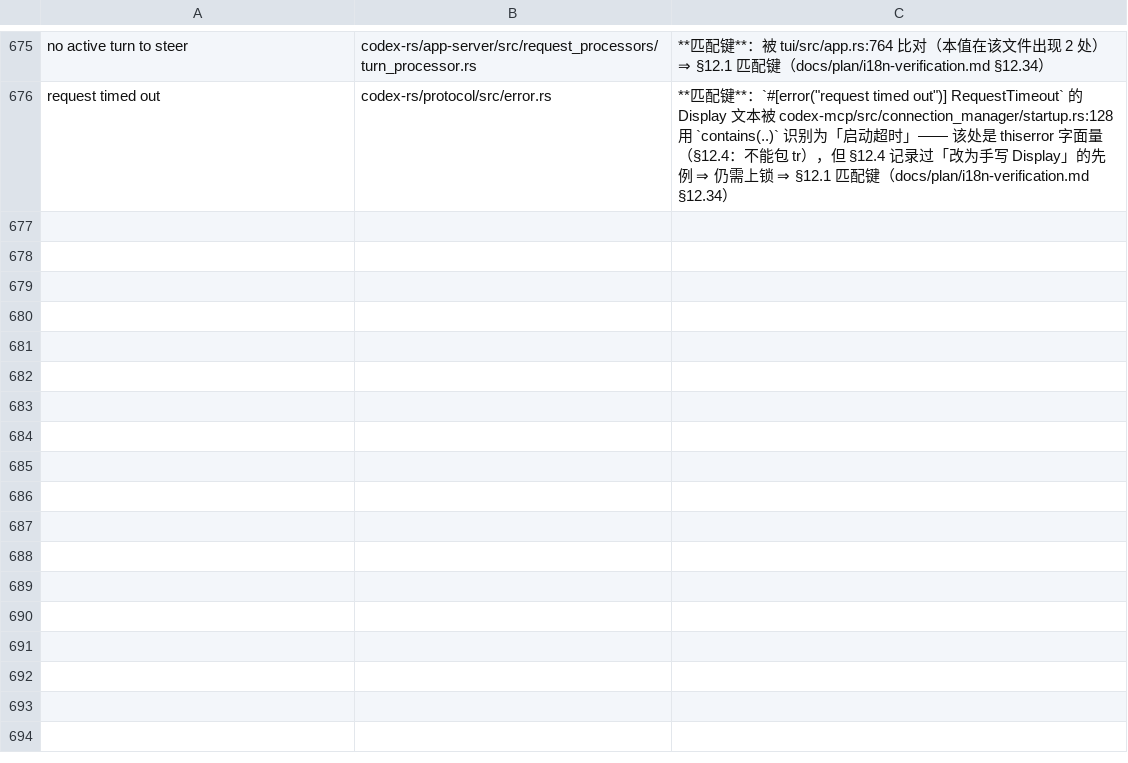
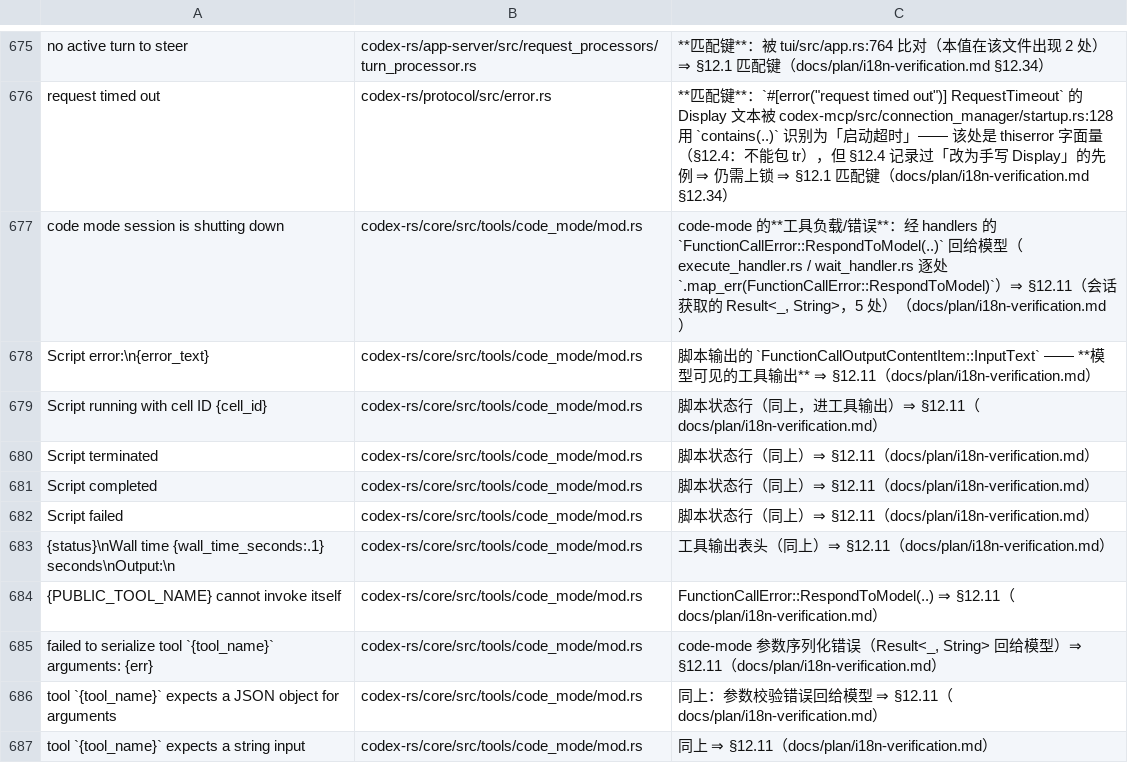
Before and after one commit to clearnature/codex, a TSV file: codex-rs/i18n/not-translated-unwrapped.tsv, drawn as a sheet; only a part is shown, gaps mark what is left out.

Commit message:
i18n(core): wrap the code-mode availability warning, register its payload strings
tools/code_mode/mod.rs: the availability notice reaches the user as
EventMsg::Warning (session/turn_context.rs:1084), so its template and the two
behaviour fragments are translated. The other 15 candidates are model-facing:
the session errors and the argument-parsing errors are converted by the handlers
via FunctionCallError::RespondToModel, and the script status/output strings go
into FunctionCallOutputContentItem::InputText.

Also adds a core-code-mode scope to the test baseline (35 passed, recorded) --
the file this batch touches was not covered by any scope, which is exactly the
kind of gap the baseline exists to expose.

```diff
--- a/codex-rs/i18n/not-translated-unwrapped.tsv
+++ b/codex-rs/i18n/not-translated-unwrapped.tsv
@@ -676 +676,12 @@ no active turn to steer	codex-rs/app-server/src/request_processors/turn_processo
 request timed out	codex-rs/protocol/src/error.rs	**匹配键**：`#[error("request timed out")] RequestTimeout` 的 Display 文本被 codex-mcp/src/connection_manager/startup.rs:128 用 `contains(..)` 识别为「启动超时」—— 该处是 thiserror 字面量（§12.4：不能包 tr），但 §12.4 记录过「改为手写 Display」的先例 ⇒ 仍需上锁 ⇒ §12.1 匹配键（docs/plan/i18n-verification.md §12.34）
+code mode session is shutting down	codex-rs/core/src/tools/code_mode/mod.rs	code-mode 的**工具负载/错误**：经 handlers 的 `FunctionCallError::RespondToModel(..)` 回给模型（execute_handler.rs / wait_handler.rs 逐处 `.map_err(FunctionCallError::RespondToModel)`）⇒ §12.11（会话获取的 Result<_, String>，5 处）（docs/plan/i18n-verification.md）
+Script error:\n{error_text}	codex-rs/core/src/tools/code_mode/mod.rs	脚本输出的 `FunctionCallOutputContentItem::InputText` —— **模型可见的工具输出** ⇒ §12.11（docs/plan/i18n-verification.md）
+Script running with cell ID {cell_id}	codex-rs/core/src/tools/code_mode/mod.rs	脚本状态行（同上，进工具输出）⇒ §12.11（docs/plan/i18n-verification.md）
+Script terminated	codex-rs/core/src/tools/code_mode/mod.rs	脚本状态行（同上）⇒ §12.11（docs/plan/i18n-verification.md）
+Script completed	codex-rs/core/src/tools/code_mode/mod.rs	脚本状态行（同上）⇒ §12.11（docs/plan/i18n-verification.md）
+Script failed	codex-rs/core/src/tools/code_mode/mod.rs	脚本状态行（同上）⇒ §12.11（docs/plan/i18n-verification.md）
+{status}\nWall time {wall_time_seconds:.1} seconds\nOutput:\n	codex-rs/core/src/tools/code_mode/mod.rs	工具输出表头（同上）⇒ §12.11（docs/plan/i18n-verification.md）
+{PUBLIC_TOOL_NAME} cannot invoke itself	codex-rs/core/src/tools/code_mode/mod.rs	FunctionCallError::RespondToModel(..) ⇒ §12.11（docs/plan/i18n-verification.md）
+failed to serialize tool `{tool_name}` arguments: {err}	codex-rs/core/src/tools/code_mode/mod.rs	code-mode 参数序列化错误（Result<_, String> 回给模型）⇒ §12.11（docs/plan/i18n-verification.md）
+tool `{tool_name}` expects a JSON object for arguments	codex-rs/core/src/tools/code_mode/mod.rs	同上：参数校验错误回给模型 ⇒ §12.11（docs/plan/i18n-verification.md）
+tool `{tool_name}` expects a string input	codex-rs/core/src/tools/code_mode/mod.rs	同上 ⇒ §12.11（docs/plan/i18n-verification.md）
```
Also changed, not shown: 5 other files.
